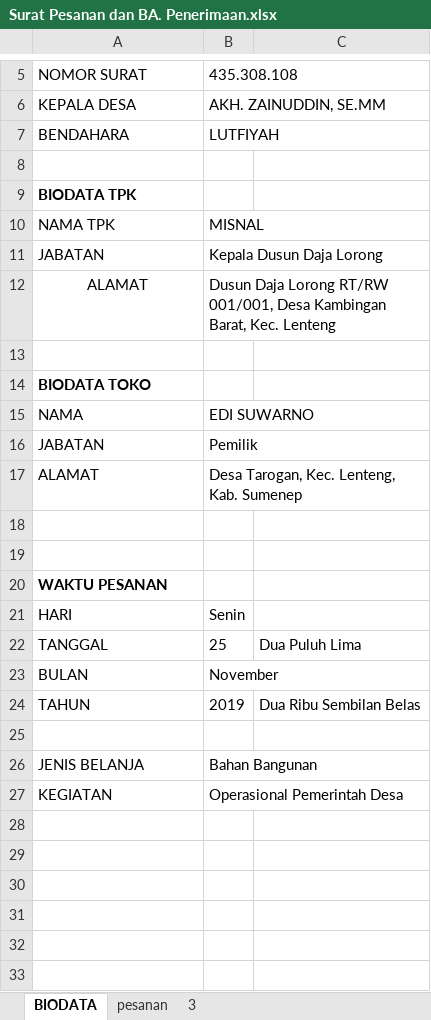
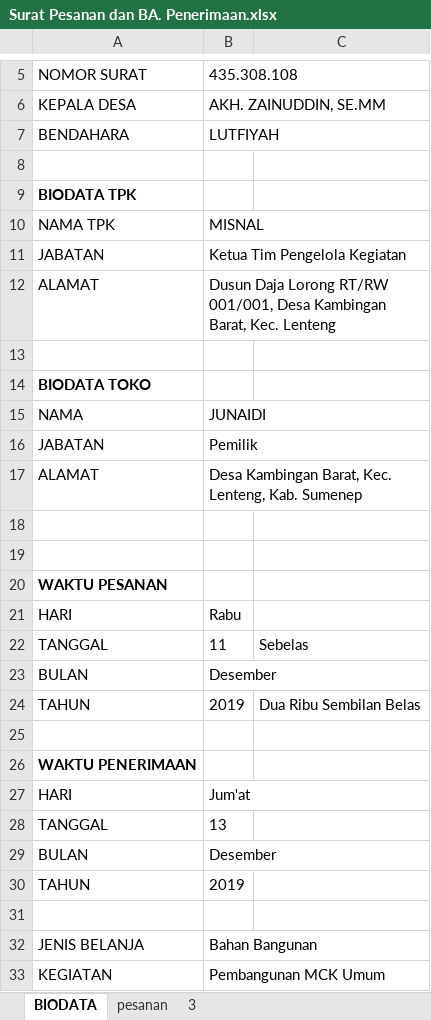
Before and after one commit to pemdeskambar/administrasi, an Excel workbook: Surat Pesanan/Surat Pesanan dan BA. Penerimaan.xlsx, sheet BIODATA, drawn as a sheet; only a part is shown, gaps mark what is left out; values as stored, in another font and other column widths than the file's, no borders; addresses are those after the commit; the diff names each change by its address in the sheet, - before the commit and + after, or states it on an @@ line.

```diff
--- a/Surat Pesanan/Surat Pesanan dan BA. Penerimaan.xlsx (sheet BIODATA)
+++ b/Surat Pesanan/Surat Pesanan dan BA. Penerimaan.xlsx (sheet BIODATA)
-B11: Kepala Dusun Daja Lorong
+B11: Ketua Tim Pengelola Kegiatan
-A12 alignment: center
+A12 alignment: left
-B15: EDI SUWARNO
+B15: JUNAIDI
-B17: Desa Tarogan, Kec. Lenteng, Kab. Sumenep
+B17: Desa Kambingan Barat, Kec. Lenteng, Kab. Sumenep
-B21: Senin
+B21: Rabu
-B22: 25
+B22: 11
-C22: Dua Puluh Lima
+C22: Sebelas
-B23: November
+B23: Desember
+row 26: WAKTU PENERIMAAN
+row 27: HARI | Jum'at
+row 28: TANGGAL | 13
+row 29: BULAN | Desember
+row 30: TAHUN | 2019
+row 31: (empty)
-B33: Operasional Pemerintah Desa
+B33: Pembangunan MCK Umum
```
Also changed, not shown: sheet pesanan, sheet 3.
